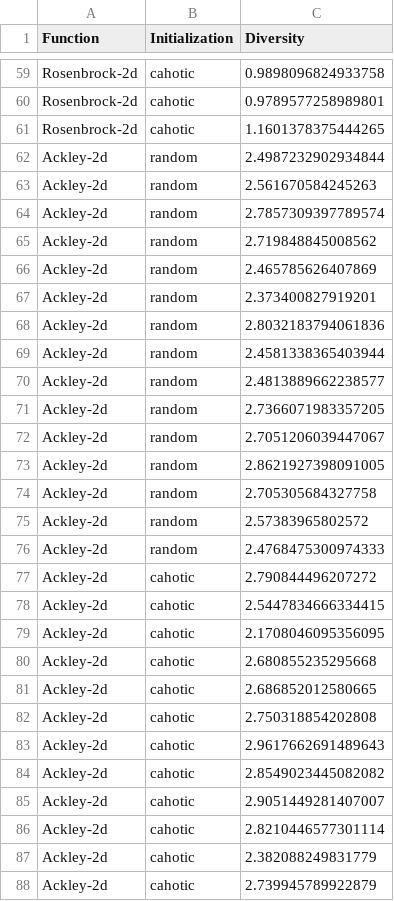
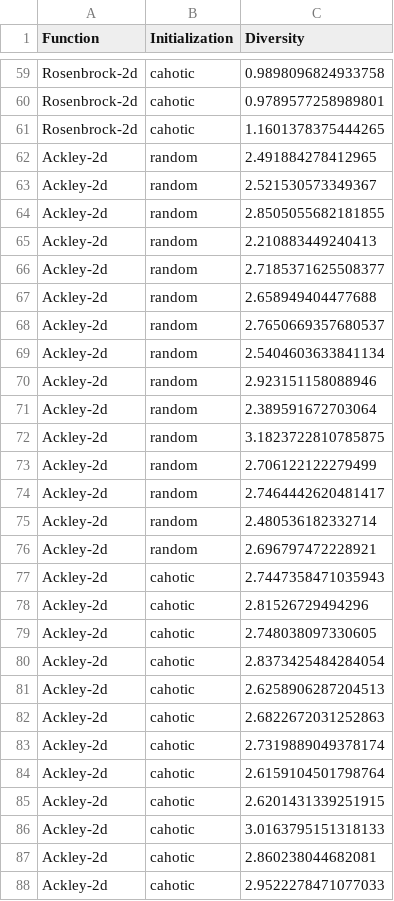
Before and after one commit to giuliofantuzzi/BeeOptimal, a CSV file: analysis/simulations/diversity_report.csv, drawn as a sheet; only a part is shown, gaps mark what is left out; the diff covers the shown part only.

```diff
--- a/analysis/simulations/diversity_report.csv
+++ b/analysis/simulations/diversity_report.csv
@@ -61,28 +61,28 @@ Rosenbrock-2d,cahotic,0.9789577258989801
 Rosenbrock-2d,cahotic,1.1601378375444265
-Ackley-2d,random,2.4987232902934844
-Ackley-2d,random,2.561670584245263
-Ackley-2d,random,2.7857309397789574
-Ackley-2d,random,2.719848845008562
-Ackley-2d,random,2.465785626407869
-Ackley-2d,random,2.373400827919201
-Ackley-2d,random,2.8032183794061836
-Ackley-2d,random,2.4581338365403944
-Ackley-2d,random,2.4813889662238577
-Ackley-2d,random,2.7366071983357205
-Ackley-2d,random,2.7051206039447067
-Ackley-2d,random,2.8621927398091005
-Ackley-2d,random,2.705305684327758
-Ackley-2d,random,2.57383965802572
-Ackley-2d,random,2.4768475300974333
-Ackley-2d,cahotic,2.790844496207272
-Ackley-2d,cahotic,2.5447834666334415
-Ackley-2d,cahotic,2.1708046095356095
-Ackley-2d,cahotic,2.680855235295668
-Ackley-2d,cahotic,2.686852012580665
-Ackley-2d,cahotic,2.750318854202808
-Ackley-2d,cahotic,2.9617662691489643
-Ackley-2d,cahotic,2.8549023445082082
-Ackley-2d,cahotic,2.9051449281407007
-Ackley-2d,cahotic,2.8210446577301114
-Ackley-2d,cahotic,2.382088249831779
-Ackley-2d,cahotic,2.739945789922879
+Ackley-2d,random,2.491884278412965
+Ackley-2d,random,2.521530573349367
+Ackley-2d,random,2.8505055682181855
+Ackley-2d,random,2.210883449240413
+Ackley-2d,random,2.7185371625508377
+Ackley-2d,random,2.658949404477688
+Ackley-2d,random,2.7650669357680537
+Ackley-2d,random,2.5404603633841134
+Ackley-2d,random,2.923151158088946
+Ackley-2d,random,2.389591672703064
+Ackley-2d,random,3.1823722810785875
+Ackley-2d,random,2.706122122279499
+Ackley-2d,random,2.7464442620481417
+Ackley-2d,random,2.480536182332714
+Ackley-2d,random,2.696797472228921
+Ackley-2d,cahotic,2.7447358471035943
+Ackley-2d,cahotic,2.81526729494296
+Ackley-2d,cahotic,2.748038097330605
+Ackley-2d,cahotic,2.8373425484284054
+Ackley-2d,cahotic,2.6258906287204513
+Ackley-2d,cahotic,2.6822672031252863
+Ackley-2d,cahotic,2.7319889049378174
+Ackley-2d,cahotic,2.6159104501798764
+Ackley-2d,cahotic,2.6201431339251915
+Ackley-2d,cahotic,3.0163795151318133
+Ackley-2d,cahotic,2.860238044682081
+Ackley-2d,cahotic,2.9522278471077033
```
Also changed, not shown: 63 edited cells elsewhere in this file, analysis/simulations/opt_report_full_stagnation.csv, analysis/simulations/opt_report_stats.csv, 52 other files.
